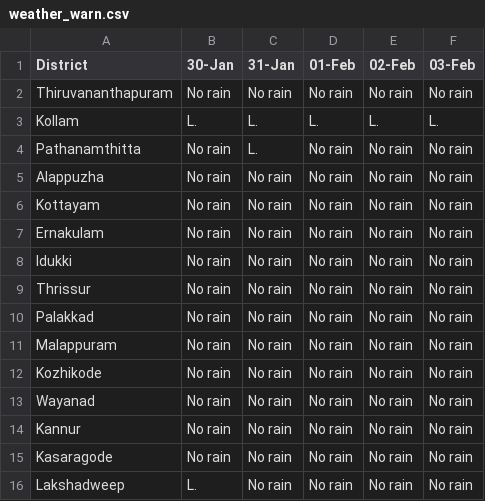
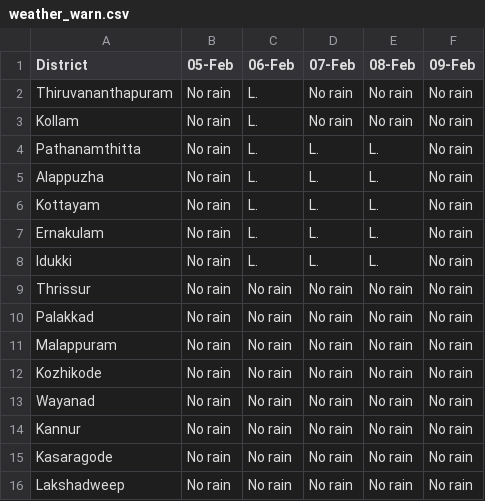
Before and after one commit to arungop/kerala-weather-collector, a CSV file: data/weather_warn.csv, drawn as a sheet.

Commit message:
weather dashboard

```diff
--- a/data/weather_warn.csv
+++ b/data/weather_warn.csv
@@ -1,9 +1,9 @@
-District,30-Jan,31-Jan,01-Feb,02-Feb,03-Feb
-Thiruvananthapuram,No rain,No rain,No rain,No rain,No rain
-Kollam,L.,L.,L.,L.,L.
-Pathanamthitta,No rain,L.,No rain,No rain,No rain
-Alappuzha,No rain,No rain,No rain,No rain,No rain
-Kottayam,No rain,No rain,No rain,No rain,No rain
-Ernakulam,No rain,No rain,No rain,No rain,No rain
-Idukki,No rain,No rain,No rain,No rain,No rain
+District,05-Feb,06-Feb,07-Feb,08-Feb,09-Feb
+Thiruvananthapuram,No rain,L.,No rain,No rain,No rain
+Kollam,No rain,L.,No rain,No rain,No rain
+Pathanamthitta,No rain,L.,L.,L.,No rain
+Alappuzha,No rain,L.,L.,L.,No rain
+Kottayam,No rain,L.,L.,L.,No rain
+Ernakulam,No rain,L.,L.,L.,No rain
+Idukki,No rain,L.,L.,L.,No rain
 Thrissur,No rain,No rain,No rain,No rain,No rain
@@ -15,2 +15,2 @@ Kannur,No rain,No rain,No rain,No rain,No rain
 Kasaragode,No rain,No rain,No rain,No rain,No rain
-Lakshadweep,L.,No rain,No rain,No rain,No rain
+Lakshadweep,No rain,No rain,No rain,No rain,No rain
```
Also changed, not shown: data/weather_warn_ts.csv, 10 other files.
